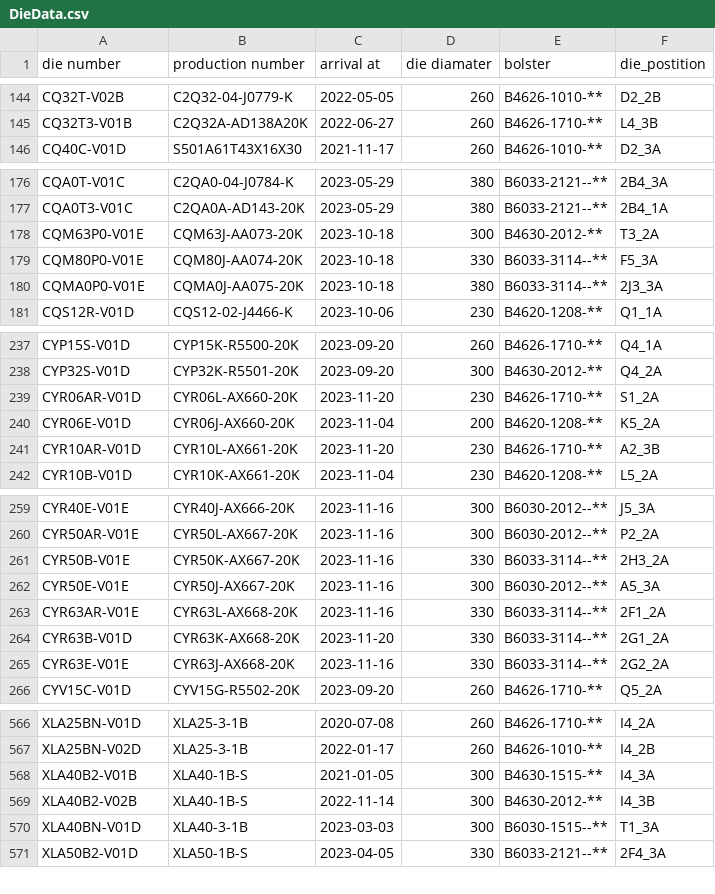
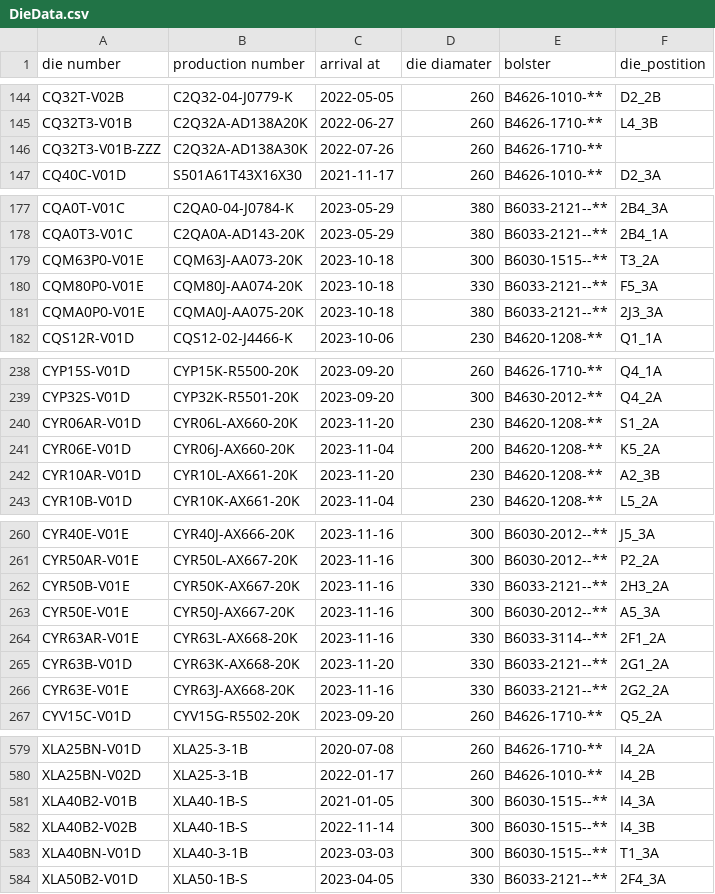
Before and after one commit to MVC0712/exd11, a CSV file: download/DieData.csv, drawn as a sheet; only a part is shown, gaps mark what is left out; the diff covers the shown part only.

```diff
--- a/download/DieData.csv
+++ b/download/DieData.csv
@@ -145,2 +145,3 @@ CQ32T-V02B,C2Q32-04-J0779-K,2022-05-05,260,B4626-1010-**,D2_2B
 CQ32T3-V01B,C2Q32A-AD138A20K,2022-06-27,260,B4626-1710-**,L4_3B
+CQ32T3-V01B-ZZZ,C2Q32A-AD138A30K,2022-07-26,260,B4626-1710-**,
 CQ40C-V01D,S501A61T43X16X30,2021-11-17,260,B4626-1010-**,D2_3A
@@ -177,5 +178,5 @@ CQA0T-V01C,C2QA0-04-J0784-K,2023-05-29,380,B6033-2121--**,2B4_3A
 CQA0T3-V01C,C2QA0A-AD143-20K,2023-05-29,380,B6033-2121--**,2B4_1A
-CQM63P0-V01E,CQM63J-AA073-20K,2023-10-18,300,B4630-2012-**,T3_2A
-CQM80P0-V01E,CQM80J-AA074-20K,2023-10-18,330,B6033-3114--**,F5_3A
-CQMA0P0-V01E,CQMA0J-AA075-20K,2023-10-18,380,B6033-3114--**,2J3_3A
+CQM63P0-V01E,CQM63J-AA073-20K,2023-10-18,300,B6030-1515--**,T3_2A
+CQM80P0-V01E,CQM80J-AA074-20K,2023-10-18,330,B6033-2121--**,F5_3A
+CQMA0P0-V01E,CQMA0J-AA075-20K,2023-10-18,380,B6033-2121--**,2J3_3A
 CQS12R-V01D,CQS12-02-J4466-K,2023-10-06,230,B4620-1208-**,Q1_1A
@@ -238,5 +239,5 @@ CYP15S-V01D,CYP15K-R5500-20K,2023-09-20,260,B4626-1710-**,Q4_1A
 CYP32S-V01D,CYP32K-R5501-20K,2023-09-20,300,B4630-2012-**,Q4_2A
-CYR06AR-V01D,CYR06L-AX660-20K,2023-11-20,230,B4626-1710-**,S1_2A
+CYR06AR-V01D,CYR06L-AX660-20K,2023-11-20,230,B4620-1208-**,S1_2A
 CYR06E-V01D,CYR06J-AX660-20K,2023-11-04,200,B4620-1208-**,K5_2A
-CYR10AR-V01D,CYR10L-AX661-20K,2023-11-20,230,B4626-1710-**,A2_3B
+CYR10AR-V01D,CYR10L-AX661-20K,2023-11-20,230,B4620-1208-**,A2_3B
 CYR10B-V01D,CYR10K-AX661-20K,2023-11-04,230,B4620-1208-**,L5_2A
@@ -260,7 +261,7 @@ CYR40E-V01E,CYR40J-AX666-20K,2023-11-16,300,B6030-2012--**,J5_3A
 CYR50AR-V01E,CYR50L-AX667-20K,2023-11-16,300,B6030-2012--**,P2_2A
-CYR50B-V01E,CYR50K-AX667-20K,2023-11-16,330,B6033-3114--**,2H3_2A
+CYR50B-V01E,CYR50K-AX667-20K,2023-11-16,330,B6033-2121--**,2H3_2A
 CYR50E-V01E,CYR50J-AX667-20K,2023-11-16,300,B6030-2012--**,A5_3A
 CYR63AR-V01E,CYR63L-AX668-20K,2023-11-16,330,B6033-3114--**,2F1_2A
-CYR63B-V01D,CYR63K-AX668-20K,2023-11-20,330,B6033-3114--**,2G1_2A
-CYR63E-V01E,CYR63J-AX668-20K,2023-11-16,330,B6033-3114--**,2G2_2A
+CYR63B-V01D,CYR63K-AX668-20K,2023-11-20,330,B6033-2121--**,2G1_2A
+CYR63E-V01E,CYR63J-AX668-20K,2023-11-16,330,B6033-2121--**,2G2_2A
 CYV15C-V01D,CYV15G-R5502-20K,2023-09-20,260,B4626-1710-**,Q5_2A
@@ -567,4 +580,4 @@ XLA25BN-V01D,XLA25-3-1B,2020-07-08,260,B4626-1710-**,I4_2A
 XLA25BN-V02D,XLA25-3-1B,2022-01-17,260,B4626-1010-**,I4_2B
-XLA40B2-V01B,XLA40-1B-S,2021-01-05,300,B4630-1515-**,I4_3A
-XLA40B2-V02B,XLA40-1B-S,2022-11-14,300,B4630-2012-**,I4_3B
+XLA40B2-V01B,XLA40-1B-S,2021-01-05,300,B6030-1515--**,I4_3A
+XLA40B2-V02B,XLA40-1B-S,2022-11-14,300,B6030-1515--**,I4_3B
 XLA40BN-V01D,XLA40-3-1B,2023-03-03,300,B6030-1515--**,T1_3A
```
Also changed, not shown: 12 added rows and 2 edited cells elsewhere in this file, download/LastParam.csv, download/Plan.csv, 14 other files.
